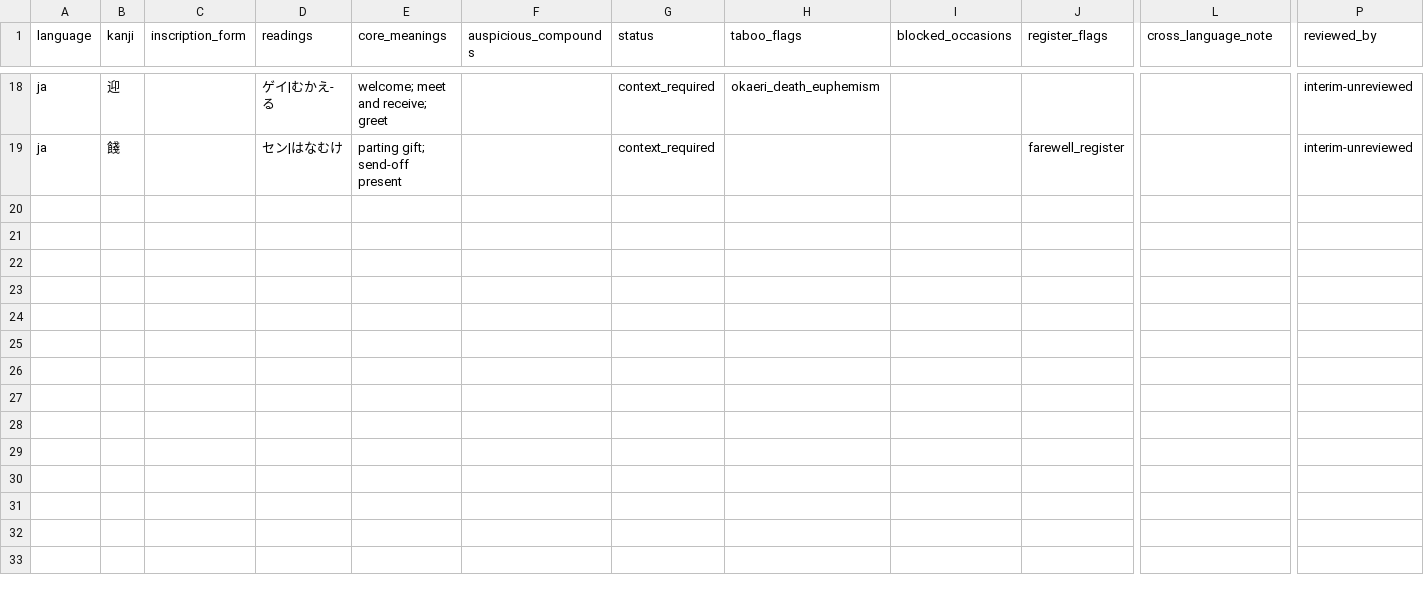
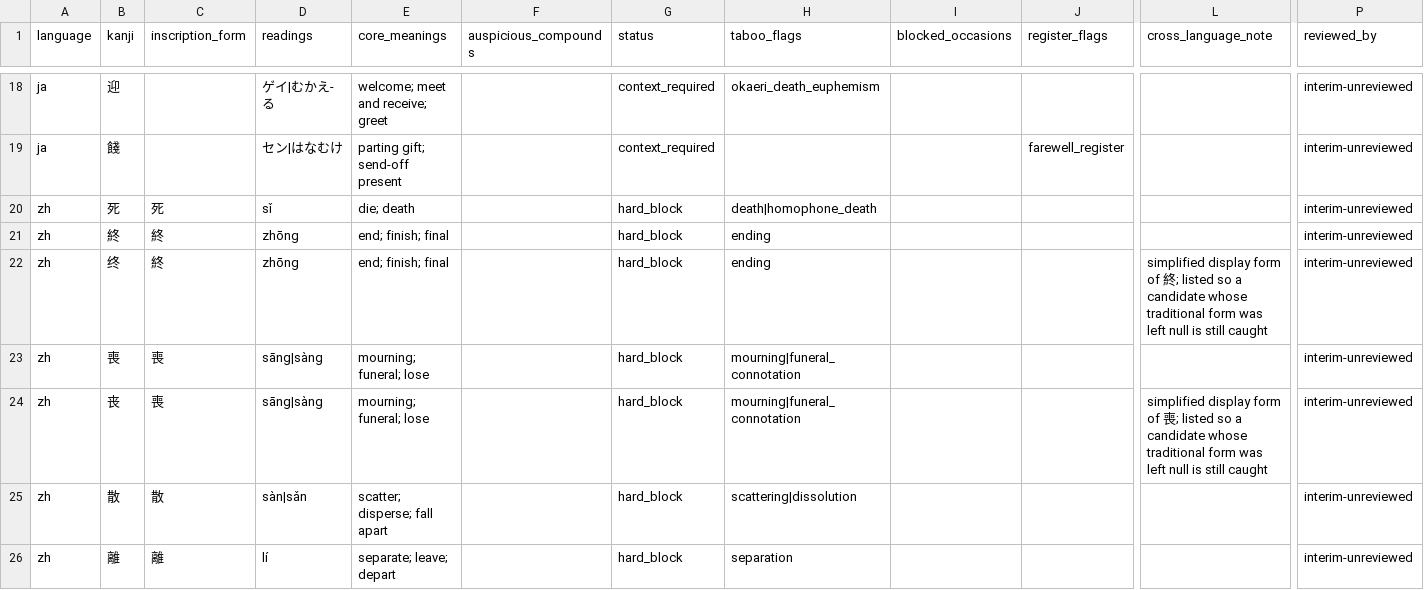
Before and after one commit to DynamicVision2026/ichirei-landing, a CSV file: engine/palette.csv, drawn as a sheet; only a part is shown, gaps mark what is left out; rows hold the shown columns only; the diff covers the shown part only; the diff names each change by its address in the sheet, - before the commit and + after, or states it on an @@ line.

```diff
--- a/engine/palette.csv
+++ b/engine/palette.csv
+row 20: zh | 死 | 死 | sǐ | die; death |  | hard_block | death|homophone_death |  |  |  | interim-unreviewed
+row 21: zh | 終 | 終 | zhōng | end; finish; final |  | hard_block | ending |  |  |  | interim-unreviewed
+row 22: zh | 终 | 終 | zhōng | end; finish; final |  | hard_block | ending |  |  | simplified display form of 終; listed so a candidate whose traditional form was left null is still caught | interim-unreviewed
+row 23: zh | 喪 | 喪 | sāng|sàng | mourning; funeral; lose |  | hard_block | mourning|funeral_connotation |  |  |  | interim-unreviewed
+row 24: zh | 丧 | 喪 | sāng|sàng | mourning; funeral; lose |  | hard_block | mourning|funeral_connotation |  |  | simplified display form of 喪; listed so a candidate whose traditional form was left null is still caught | interim-unreviewed
+row 25: zh | 散 | 散 | sàn|sǎn | scatter; disperse; fall apart |  | hard_block | scattering|dissolution |  |  |  | interim-unreviewed
+row 26: zh | 離 | 離 | lí | separate; leave; depart |  | hard_block | separation |  |  |  | interim-unreviewed
```
Also changed, not shown: 6 added rows elsewhere in this file, 9 other files.
